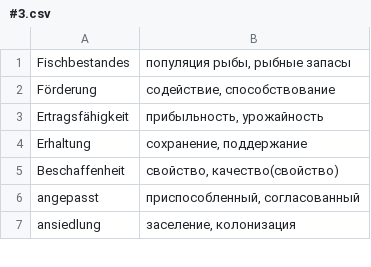
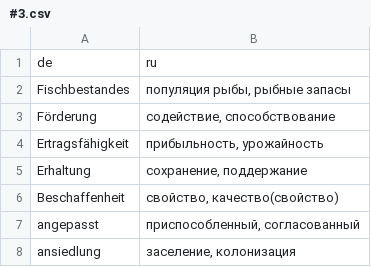
Before and after one commit to Ed-Pavlov/Fishereischein, a CSV file: cards/#3.csv, drawn as a sheet; only a part is shown.

```diff
--- a/cards/#3.csv
+++ b/cards/#3.csv
@@ -1 +1,2 @@
+de; ru
 Fischbestandes; популяция рыбы, рыбные запасы
```
Also changed, not shown: cards/#5.csv, cards/kaputt.csv, 2 other files.
